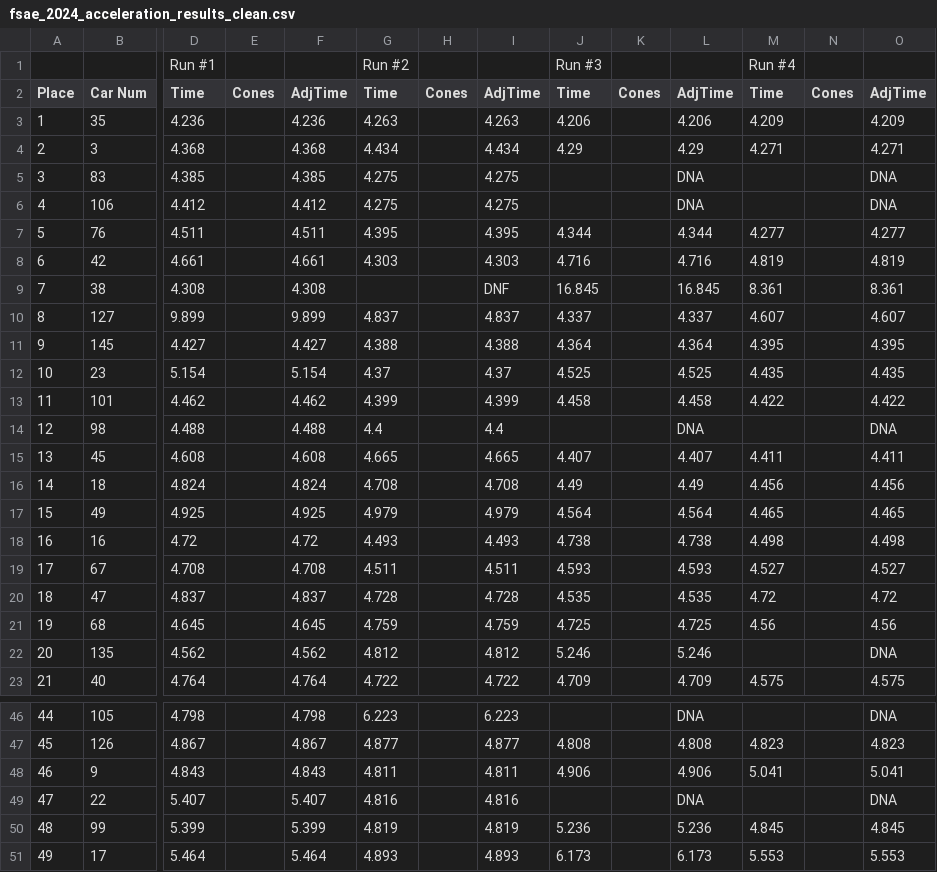
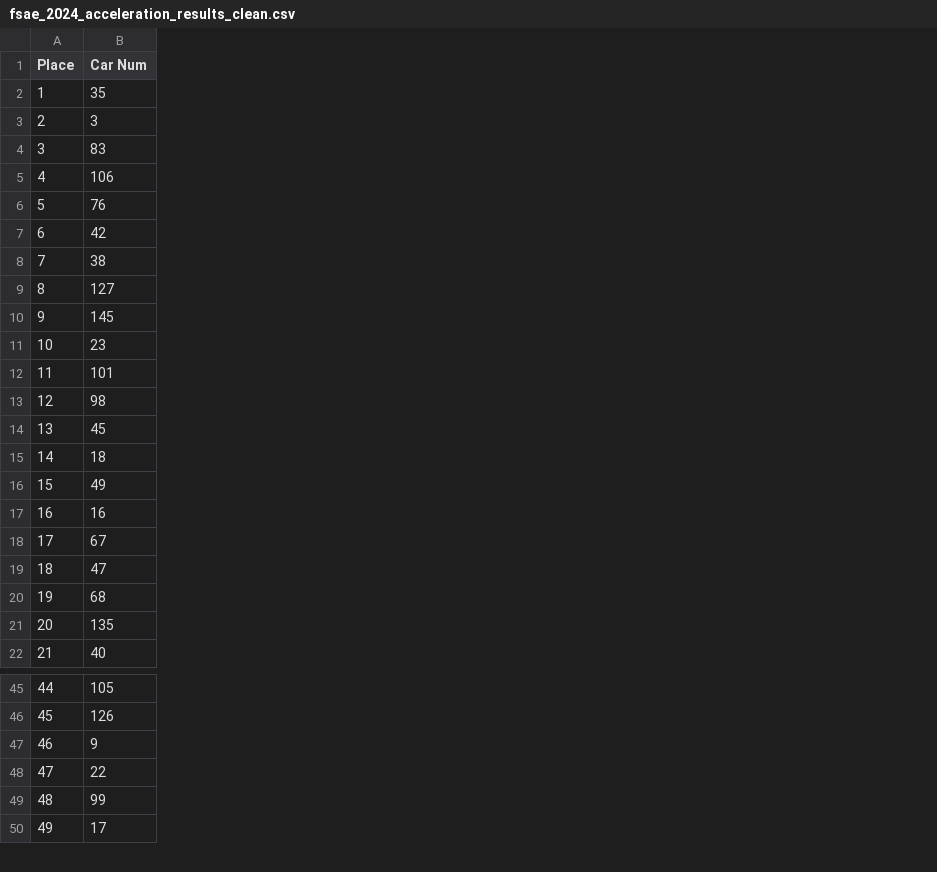
Before and after one commit to Gunnar-Santelman/VroomVroom, a CSV file: fsae_data/2024/fsae_2024_acceleration_results_clean.csv, drawn as a sheet; only a part is shown, gaps mark what is left out; removed rows and columns are numbered as before the commit, all else as after; rows hold the shown columns only; the diff covers the shown part only; the diff names each change by its address in the sheet, - before the commit and + after, or states it on an @@ line.

Commit message:
Fixed accel & autocross

```diff
--- a/fsae_data/2024/fsae_2024_acceleration_results_clean.csv
+++ b/fsae_data/2024/fsae_2024_acceleration_results_clean.csv
-column D (Time), rows 3-23: 4.236 | 4.368 | 4.385 | 4.412 | 4.511 | 4.661 | 4.308 | 9.899 | 4.427 | 5.154 | 4.462 | 4.488 | 4.608 | 4.824 | 4.925 | 4.72 | 4.708 | 4.837 | 4.645 | 4.562 | 4.764; rows 46-51: 4.798 | 4.867 | 4.843 | 5.407 | 5.399 | 5.464
-column E (Cones), empty
-column F (AdjTime), rows 3-23: 4.236 | 4.368 | 4.385 | 4.412 | 4.511 | 4.661 | 4.308 | 9.899 | 4.427 | 5.154 | 4.462 | 4.488 | 4.608 | 4.824 | 4.925 | 4.72 | 4.708 | 4.837 | 4.645 | 4.562 | 4.764; rows 46-51: 4.798 | 4.867 | 4.843 | 5.407 | 5.399 | 5.464
-column G (Time), rows 3-23: 4.263 | 4.434 | 4.275 | 4.275 | 4.395 | 4.303 |  | 4.837 | 4.388 | 4.37 | 4.399 | 4.4 | 4.665 | 4.708 | 4.979 | 4.493 | 4.511 | 4.728 | 4.759 | 4.812 | 4.722; rows 46-51: 6.223 | 4.877 | 4.811 | 4.816 | 4.819 | 4.893
-column H (Cones), empty
-column I (AdjTime), rows 3-23: 4.263 | 4.434 | 4.275 | 4.275 | 4.395 | 4.303 | DNF | 4.837 | 4.388 | 4.37 | 4.399 | 4.4 | 4.665 | 4.708 | 4.979 | 4.493 | 4.511 | 4.728 | 4.759 | 4.812 | 4.722; rows 46-51: 6.223 | 4.877 | 4.811 | 4.816 | 4.819 | 4.893
-column J (Time), rows 3-23: 4.206 | 4.29 |  |  | 4.344 | 4.716 | 16.845 | 4.337 | 4.364 | 4.525 | 4.458 |  | 4.407 | 4.49 | 4.564 | 4.738 | 4.593 | 4.535 | 4.725 | 5.246 | 4.709; rows 47-51: 4.808 | 4.906 |  | 5.236 | 6.173
-column K (Cones), empty
-column L (AdjTime), rows 3-23: 4.206 | 4.29 | DNA | DNA | 4.344 | 4.716 | 16.845 | 4.337 | 4.364 | 4.525 | 4.458 | DNA | 4.407 | 4.49 | 4.564 | 4.738 | 4.593 | 4.535 | 4.725 | 5.246 | 4.709; rows 46-51: DNA | 4.808 | 4.906 | DNA | 5.236 | 6.173
-column M (Time), rows 3-23: 4.209 | 4.271 |  |  | 4.277 | 4.819 | 8.361 | 4.607 | 4.395 | 4.435 | 4.422 |  | 4.411 | 4.456 | 4.465 | 4.498 | 4.527 | 4.72 | 4.56 |  | 4.575; rows 47-51: 4.823 | 5.041 |  | 4.845 | 5.553
-column N (Cones), empty
-column O (AdjTime), rows 3-23: 4.209 | 4.271 | DNA | DNA | 4.277 | 4.819 | 8.361 | 4.607 | 4.395 | 4.435 | 4.422 | DNA | 4.411 | 4.456 | 4.465 | 4.498 | 4.527 | 4.72 | 4.56 | DNA | 4.575; rows 46-51: DNA | 4.823 | 5.041 | DNA | 4.845 | 5.553
-row 1:  |  | Run #1 |  |  | Run #2 |  |  | Run #3 |  |  | Run #4
```
Also changed, not shown: 4 edited cells elsewhere in this file, 2 other files.
